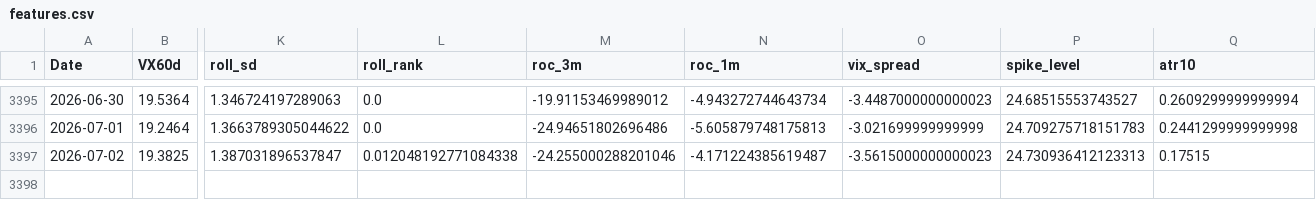
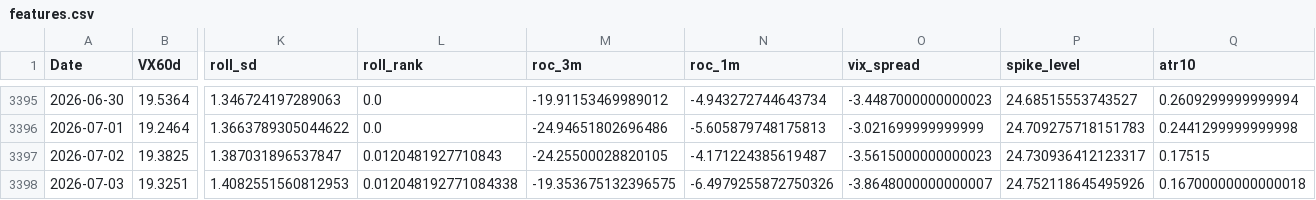
Before and after one commit to laimanto/VF75-strategy, a CSV file: data/features.csv, drawn as a sheet; only a part is shown, gaps mark what is left out; rows hold the shown columns only; the diff names each change by its address in the sheet, - before the commit and + after, or states it on an @@ line.

```diff
--- a/data/features.csv
+++ b/data/features.csv
-L3397 (roll_rank): 0.012048192771084338
+L3397 (roll_rank): 0.0120481927710843
-M3397 (roc_3m): -24.255000288201046
+M3397 (roc_3m): -24.25500028820105
-P3397 (spike_level): 24.730936412123313
+P3397 (spike_level): 24.730936412123317
+row 3398: 2026-07-03 | 19.3251 | 1.4082551560812953 | 0.012048192771084338 | -19.353675132396575 | -6.4979255872750326 | -3.8648000000000007 | 24.752118645495926 | 0.16700000000000018
```
Also changed, not shown: data/option_price.csv, data/vx_history.csv, 2 other files.
